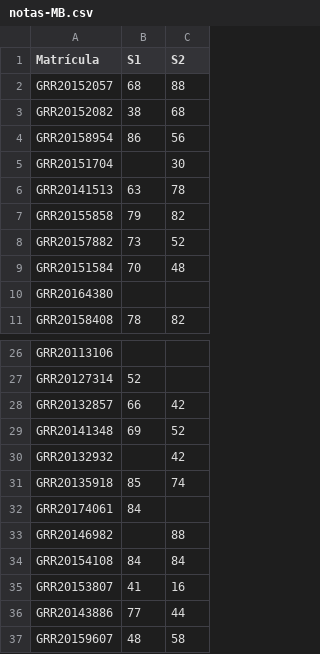
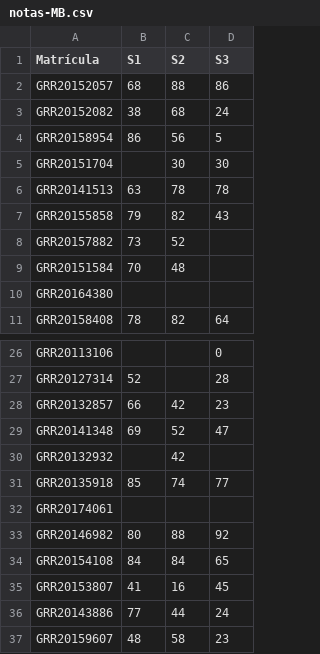
Before and after one commit to ipencnensp/ce001, a CSV file: misc/notas-MB.csv, drawn as a sheet; only a part is shown, gaps mark what is left out; the diff names each change by its address in the sheet, - before the commit and + after, or states it on an @@ line.

Commit message:
update notas s3

```diff
--- a/misc/notas-MB.csv
+++ b/misc/notas-MB.csv
+column D (S3), rows 2-11: 86 | 24 | 5 | 30 | 78 | 43 |  |  |  | 64; rows 26-37: 0 | 28 | 23 | 47 |  | 77 |  | 92 | 65 | 45 | 24 | 23
-B32 (S1): 84
+B32 (S1): (empty)
-B33 (S1): (empty)
+B33 (S1): 80
```
Also changed, not shown: 2 other files.
